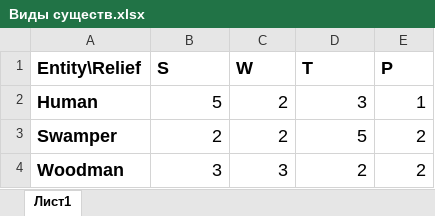
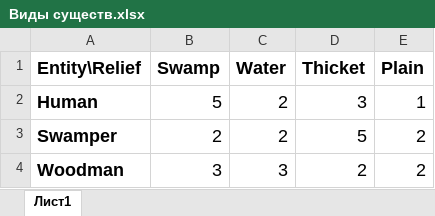
Before and after one commit to Evgenlosev/deeplayTestTask, an Excel workbook: Виды существ.xlsx, sheet Лист1, drawn as a sheet; values as stored, in another font and other column widths than the file's, no borders; the diff names each change by its address in the sheet, - before the commit and + after, or states it on an @@ line.

```diff
--- a/Виды существ.xlsx (sheet Лист1)
+++ b/Виды существ.xlsx (sheet Лист1)
-B1: S
+B1: Swamp
-C1: W
+C1: Water
-D1: T
+D1: Thicket
-E1: P
+E1: Plain
```
Also changed, not shown: 4 other files.
